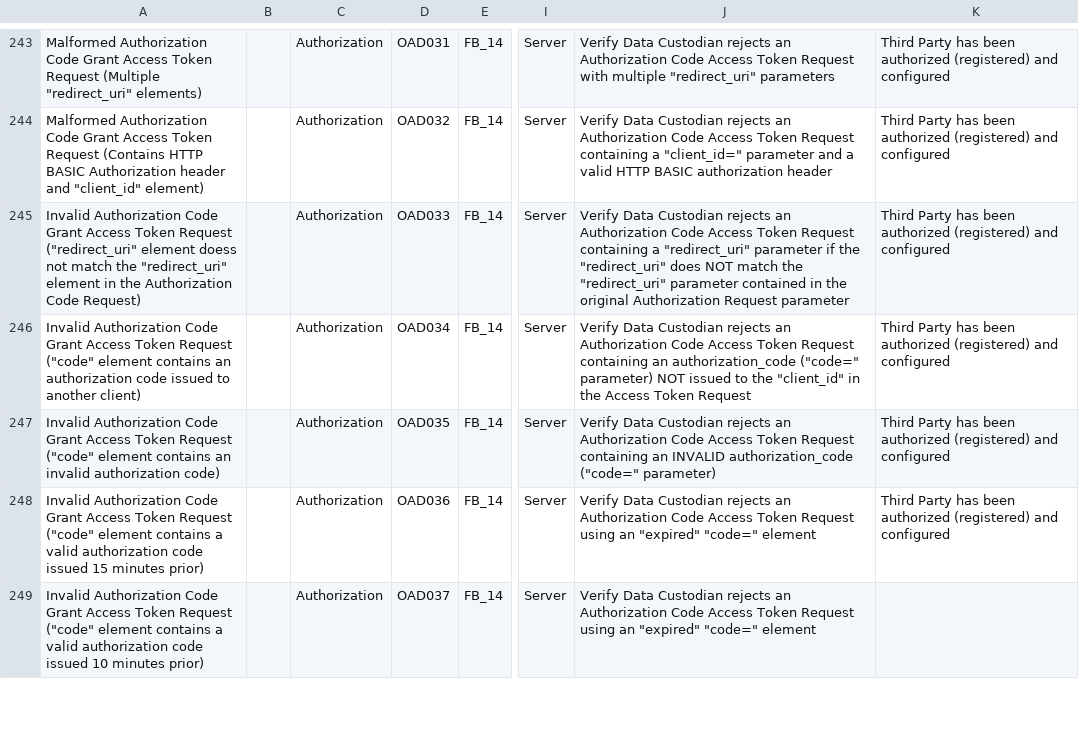
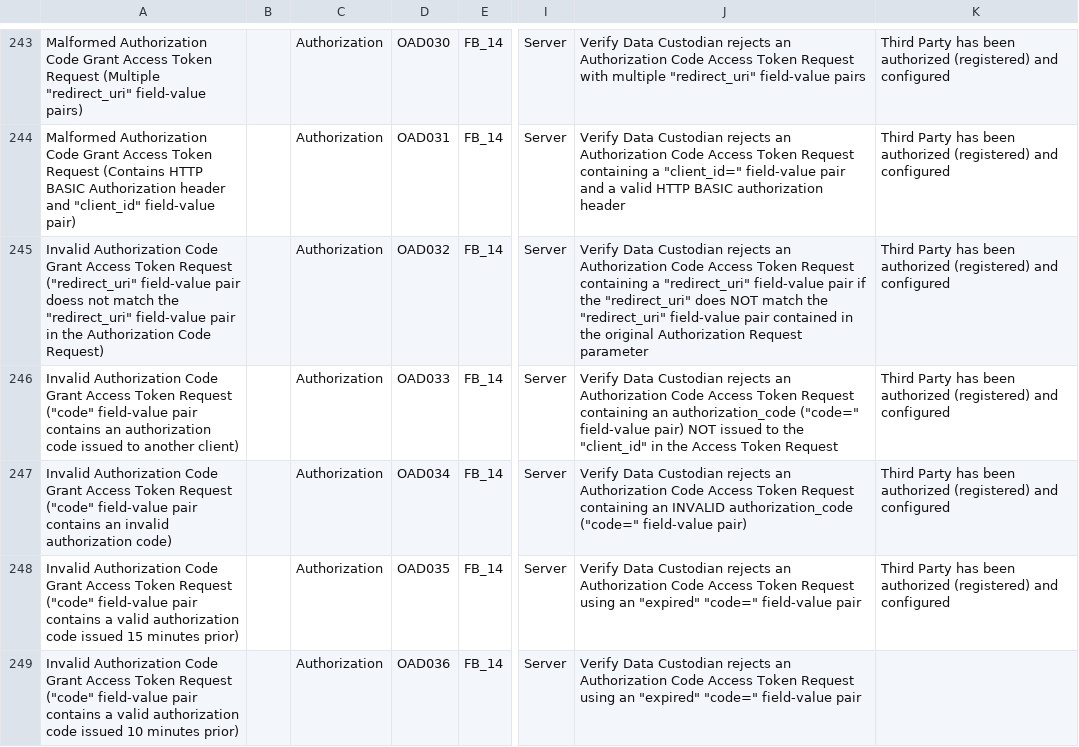
Before and after one commit to timtucker-dte/OpenESPI-GreenbuttonDataSDK, a CSV file: GreenButtonTestingRequirements/GreenButtonTestCasesSheet.csv, drawn as a sheet; only a part is shown, gaps mark what is left out; the diff covers the shown part only; the diff names each change by its address in the sheet, - before the commit and + after, or states it on an @@ line.

Commit message:
1) Renumbered [FB_14] Test IDs OAD009 - OAD071 to OAD008 - OAD070 2) Changed references to query elements to "field-value pairs" in "Test Name" and "Test Purpose" columns

```diff
--- a/GreenButtonTestingRequirements/GreenButtonTestCasesSheet.csv
+++ b/GreenButtonTestingRequirements/GreenButtonTestCasesSheet.csv
-A243: …(Multiple "redirect_uri" elements)
+A243: …(Multiple "redirect_uri" field-value pairs)
-D243: OAD031
+D243: OAD030
-J243: …multiple "redirect_uri" parameters
+J243: …multiple "redirect_uri" field-value pairs
-A244: …and "client_id" element)
+A244: …and "client_id" field-value pair)
-D244: OAD032
+D244: OAD031
-J244: …a "client_id=" parameter and a…
+J244: …a "client_id=" field-value pair and a…
-A245: …Request ("redirect_uri" element doess not match the "redirect_uri" element in the…
+A245: …Request ("redirect_uri" field-value pair doess not match the "redirect_uri" field-value pair in the…
-D245: OAD033
+D245: OAD032
-J245: …a "redirect_uri" parameter if the "redirect_uri" does NOT match the "redirect_uri" parameter contained in…
+J245: …a "redirect_uri" field-value pair if the "redirect_uri" does NOT match the "redirect_uri" field-value pair contained in…
-A246: …Request ("code" element contains an…
+A246: …Request ("code" field-value pair contains an…
-D246: OAD034
+D246: OAD033
-J246: …authorization_code ("code=" parameter) NOT issued…
+J246: …authorization_code ("code=" field-value pair) NOT issued…
-A247: …Request ("code" element contains an…
+A247: …Request ("code" field-value pair contains an…
-D247: OAD035
+D247: OAD034
-J247: …authorization_code ("code=" parameter)
+J247: …authorization_code ("code=" field-value pair)
-A248: …Request ("code" element contains a…
+A248: …Request ("code" field-value pair contains a…
-D248: OAD036
+D248: OAD035
-J248:J249: …"expired" "code=" element
+J248:J249: …"expired" "code=" field-value pair
-A249: …Request ("code" element contains a…
+A249: …Request ("code" field-value pair contains a…
-D249: OAD037
+D249: OAD036
```
Also changed, not shown: 166 edited cells elsewhere in this file.
